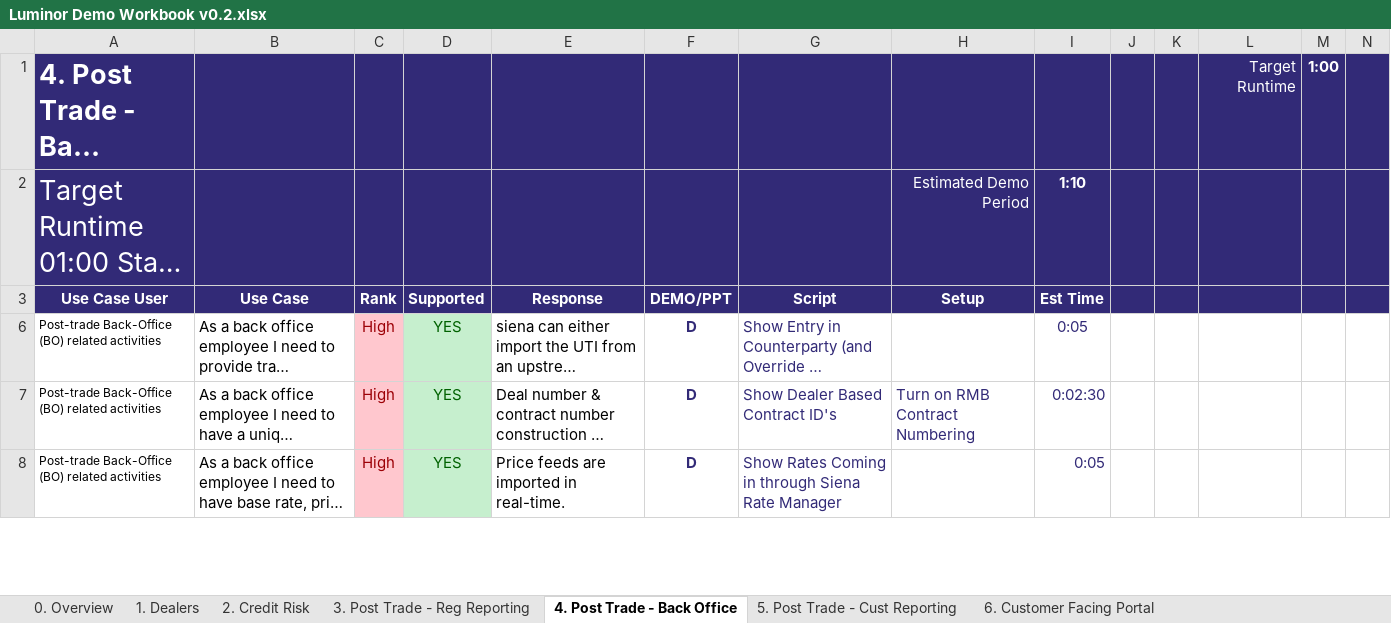
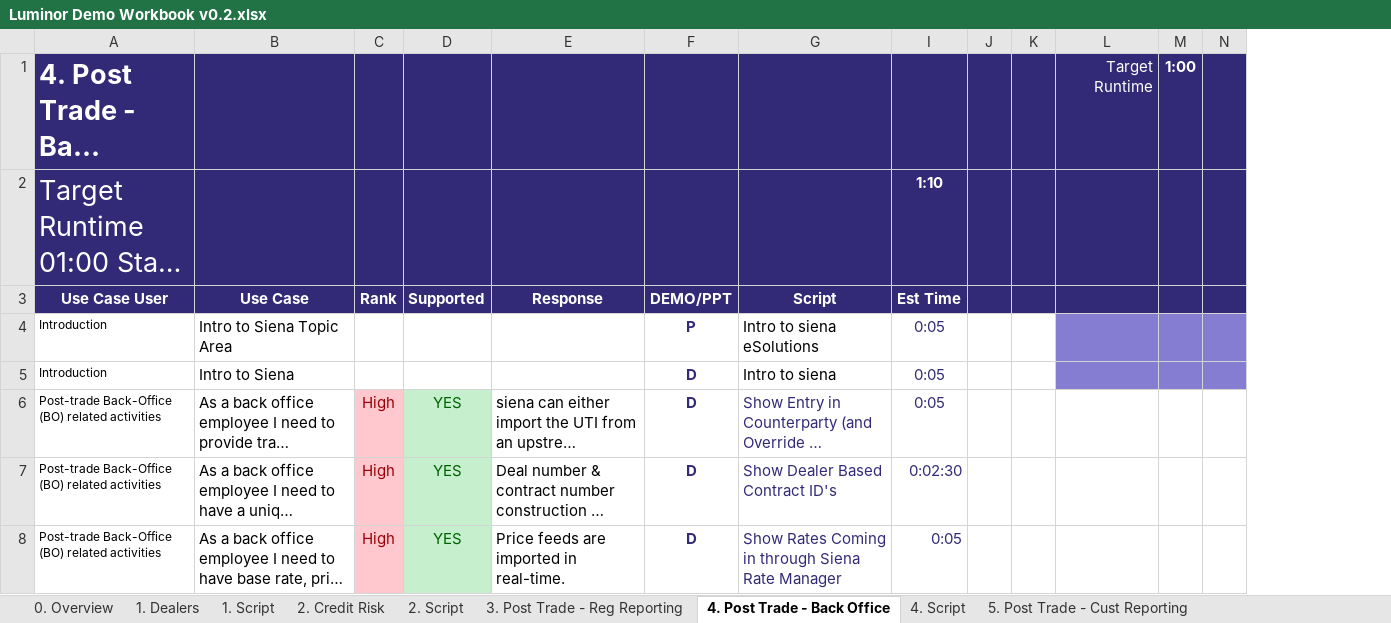
Before and after one commit to mt1976/DEMOXMLSTATIC, an Excel workbook: Prospects/Luminor/Luminor Demo Workbook v0.2.xlsx, sheet 4. Post Trade - Back Office, drawn as a sheet; only a part is shown; long unchanged cells end in …; values as stored, in another font and other column widths than the file's, no borders; removed rows and columns are numbered as before the commit, all else as after; rows hold the shown columns only; the diff covers the shown part only; the diff names each change by its address in the sheet, - before the commit and + after, or states it on an @@ line.

```diff
--- a/Prospects/Luminor/Luminor Demo Workbook v0.2.xlsx (sheet 4. Post Trade - Back Office)
+++ b/Prospects/Luminor/Luminor Demo Workbook v0.2.xlsx (sheet 4. Post Trade - Back Office)
+sheet tab: 1. Script
+sheet tab: 2. Script
+sheet tab: 4. Script
@@ column H hidden, rows 2-7: Estimated Demo Period | Setup |  | Turn on RMB Contract Numbering @@
@@ row 4 unhidden: Introduction | Intro to Siena Topic Area |  |  |  | P | Intro to siena eSolutions | 0:05 @@
@@ row 5 unhidden: Introduction | Intro to Siena |  |  |  | D | Intro to siena | 0:05 @@
```
Also changed, not shown: 2 added rows and 14 hidden or unhidden rows elsewhere in this sheet, sheet 5. Post Trade - Cust Reporting, sheet 0. Overview, sheet 3. Post Trade - Reg Reporting, sheet 2. Credit Risk, sheet 6. Customer Facing Portal, other sheet tabs, 5 other files.
